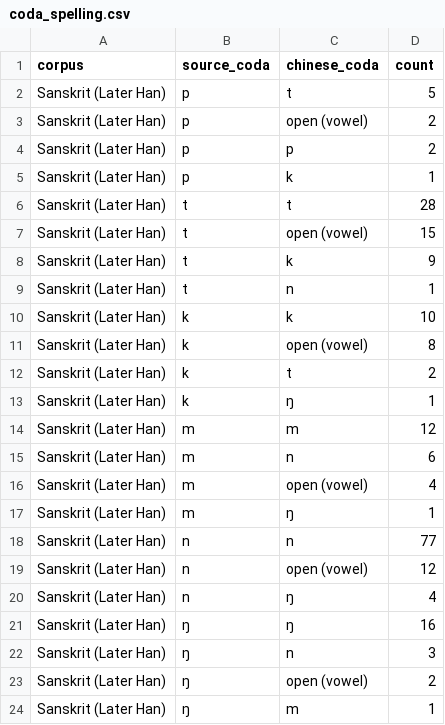
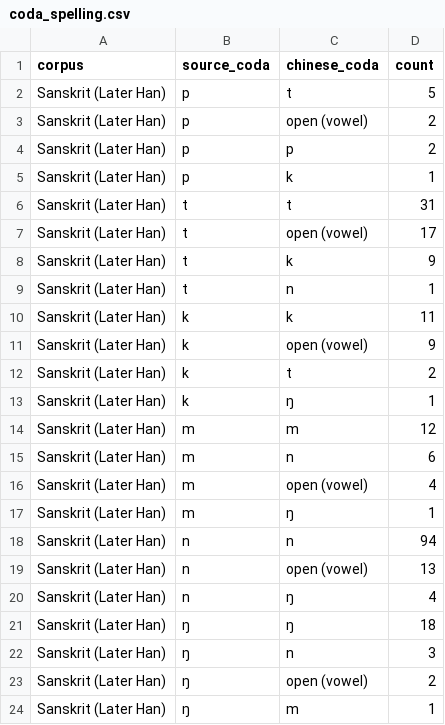
Before and after one commit to ulug2004/chinese-transcription-channel, a CSV file: data/derived/coda_spelling.csv, drawn as a sheet.

```diff
--- a/data/derived/coda_spelling.csv
+++ b/data/derived/coda_spelling.csv
@@ -5,8 +5,8 @@ Sanskrit (Later Han),p,p,2
 Sanskrit (Later Han),p,k,1
-Sanskrit (Later Han),t,t,28
-Sanskrit (Later Han),t,open (vowel),15
+Sanskrit (Later Han),t,t,31
+Sanskrit (Later Han),t,open (vowel),17
 Sanskrit (Later Han),t,k,9
 Sanskrit (Later Han),t,n,1
-Sanskrit (Later Han),k,k,10
-Sanskrit (Later Han),k,open (vowel),8
+Sanskrit (Later Han),k,k,11
+Sanskrit (Later Han),k,open (vowel),9
 Sanskrit (Later Han),k,t,2
@@ -17,6 +17,6 @@ Sanskrit (Later Han),m,open (vowel),4
 Sanskrit (Later Han),m,ŋ,1
-Sanskrit (Later Han),n,n,77
-Sanskrit (Later Han),n,open (vowel),12
+Sanskrit (Later Han),n,n,94
+Sanskrit (Later Han),n,open (vowel),13
 Sanskrit (Later Han),n,ŋ,4
-Sanskrit (Later Han),ŋ,ŋ,16
+Sanskrit (Later Han),ŋ,ŋ,18
 Sanskrit (Later Han),ŋ,n,3
```
Also changed, not shown: data/derived/junction_merger.csv, data/derived/liquid_coda.csv, 37 other files.
